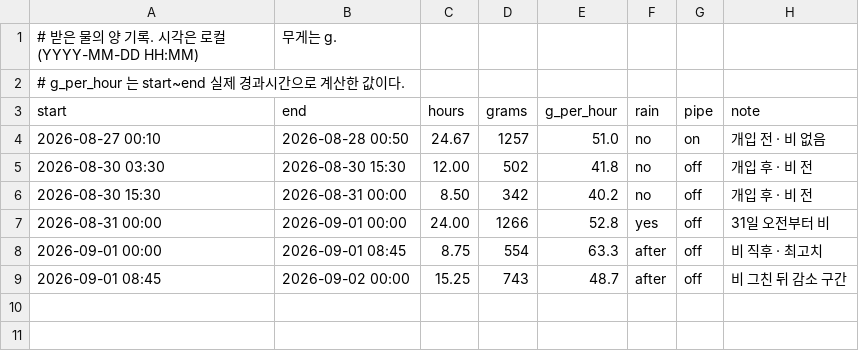
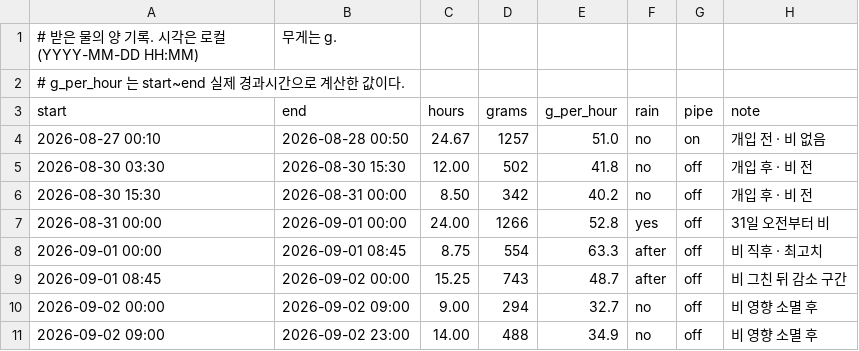
Before and after one commit to shyunMin/spikeviz, a CSV file: water/water_log.csv, drawn as a sheet; the diff names each change by its address in the sheet, - before the commit and + after, or states it on an @@ line.

```diff
--- a/water/water_log.csv
+++ b/water/water_log.csv
+row 10: 2026-09-02 00:00 | 2026-09-02 09:00 | 9.00 | 294 | 32.7 | no | off | 비 영향 소멸 후
+row 11: 2026-09-02 09:00 | 2026-09-02 23:00 | 14.00 | 488 | 34.9 | no | off | 비 영향 소멸 후
```
Also changed, not shown: 10 other files.
